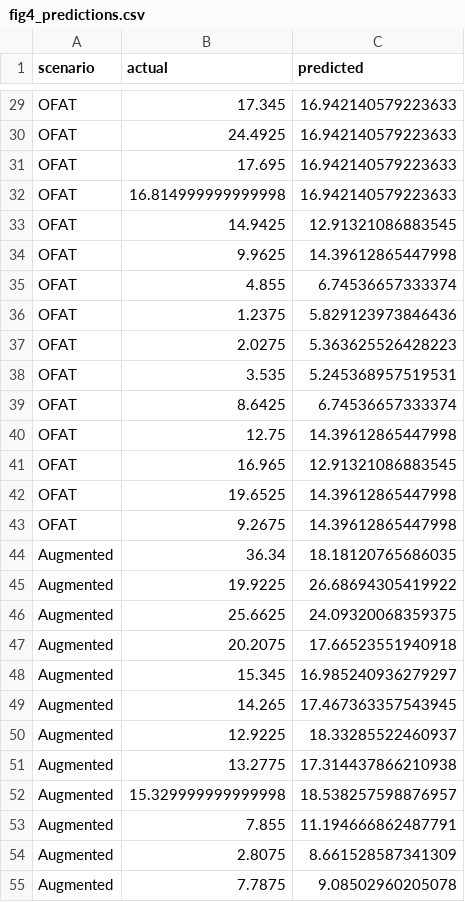
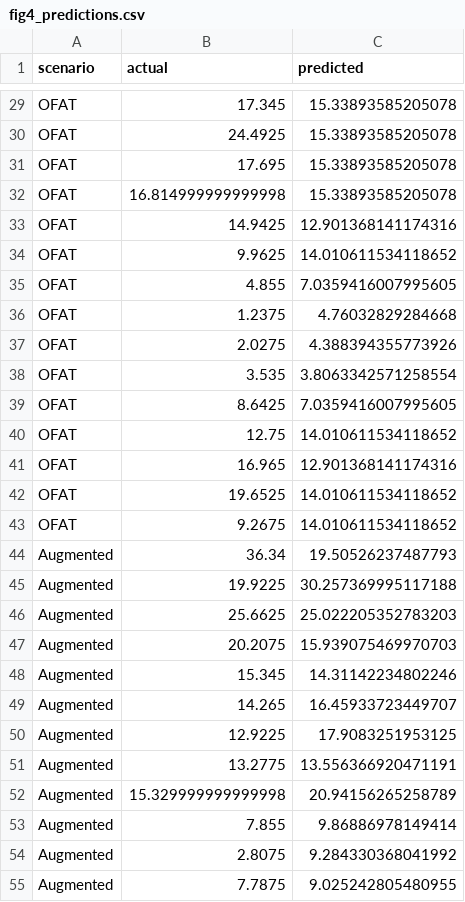
Before and after one commit to skjang8/dopt-augmentation, a CSV file: results/cv/figure_data/fig4_predictions.csv, drawn as a sheet; only a part is shown, gaps mark what is left out; the diff covers the shown part only; the diff names each change by its address in the sheet, - before the commit and + after, or states it on an @@ line.

```diff
--- a/results/cv/figure_data/fig4_predictions.csv
+++ b/results/cv/figure_data/fig4_predictions.csv
-C29:C32 (predicted): 16.942140579223633
+C29:C32 (predicted): 15.33893585205078
-C33 (predicted): 12.91321086883545
+C33 (predicted): 12.901368141174316
-C34 (predicted): 14.39612865447998
+C34 (predicted): 14.010611534118652
-C35 (predicted): 6.74536657333374
+C35 (predicted): 7.0359416007995605
-C36 (predicted): 5.829123973846436
+C36 (predicted): 4.76032829284668
-C37 (predicted): 5.363625526428223
+C37 (predicted): 4.388394355773926
-C38 (predicted): 5.245368957519531
+C38 (predicted): 3.8063342571258554
-C39 (predicted): 6.74536657333374
+C39 (predicted): 7.0359416007995605
-C40 (predicted): 14.39612865447998
+C40 (predicted): 14.010611534118652
-C41 (predicted): 12.91321086883545
+C41 (predicted): 12.901368141174316
-C42:C43 (predicted): 14.39612865447998
+C42:C43 (predicted): 14.010611534118652
-C44 (predicted): 18.18120765686035
+C44 (predicted): 19.50526237487793
-C45 (predicted): 26.68694305419922
+C45 (predicted): 30.257369995117188
-C46 (predicted): 24.09320068359375
+C46 (predicted): 25.022205352783203
-C47 (predicted): 17.66523551940918
+C47 (predicted): 15.939075469970703
-C48 (predicted): 16.985240936279297
+C48 (predicted): 14.31142234802246
-C49 (predicted): 17.467363357543945
+C49 (predicted): 16.45933723449707
-C50 (predicted): 18.33285522460937
+C50 (predicted): 17.9083251953125
-C51 (predicted): 17.314437866210938
+C51 (predicted): 13.556366920471191
-C52 (predicted): 18.538257598876957
+C52 (predicted): 20.94156265258789
-C53 (predicted): 11.194666862487791
+C53 (predicted): 9.86886978149414
-C54 (predicted): 8.661528587341309
+C54 (predicted): 9.284330368041992
-C55 (predicted): 9.08502960205078
+C55 (predicted): 9.025242805480955
```
Also changed, not shown: 72 edited cells elsewhere in this file, 9 other files.
